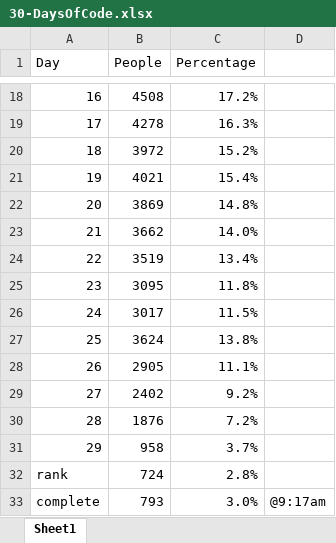
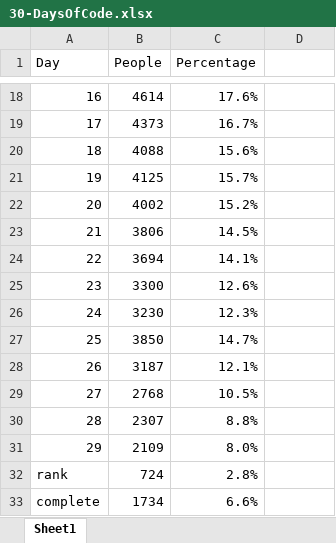
Before and after one commit to scottnakada/HackerRank-Java, an Excel workbook: 30-DaysOfCode.xlsx, sheet Sheet1, drawn as a sheet; only a part is shown, gaps mark what is left out; values as stored, in another font and other column widths than the file's, no borders; charts and pictures not drawn; the diff covers the shown part only; the diff names each change by its address in the sheet, - before the commit and + after, or states it on an @@ line.

```diff
--- a/30-DaysOfCode.xlsx (sheet Sheet1)
+++ b/30-DaysOfCode.xlsx (sheet Sheet1)
-B18 (People): 4508
+B18 (People): 4614
-C18 (Percentage): 17.2%
+C18 (Percentage): 17.6%
-B19 (People): 4278
+B19 (People): 4373
-C19 (Percentage): 16.3%
+C19 (Percentage): 16.7%
-B20 (People): 3972
+B20 (People): 4088
-C20 (Percentage): 15.2%
+C20 (Percentage): 15.6%
-B21 (People): 4021
+B21 (People): 4125
-C21 (Percentage): 15.4%
+C21 (Percentage): 15.7%
-B22 (People): 3869
+B22 (People): 4002
-C22 (Percentage): 14.8%
+C22 (Percentage): 15.2%
-B23 (People): 3662
+B23 (People): 3806
-C23 (Percentage): 14.0%
+C23 (Percentage): 14.5%
-B24 (People): 3519
+B24 (People): 3694
-C24 (Percentage): 13.4%
+C24 (Percentage): 14.1%
-B25 (People): 3095
+B25 (People): 3300
-C25 (Percentage): 11.8%
+C25 (Percentage): 12.6%
-B26 (People): 3017
+B26 (People): 3230
-C26 (Percentage): 11.5%
+C26 (Percentage): 12.3%
-B27 (People): 3624
+B27 (People): 3850
-C27 (Percentage): 13.8%
+C27 (Percentage): 14.7%
-B28 (People): 2905
+B28 (People): 3187
-C28 (Percentage): 11.1%
+C28 (Percentage): 12.1%
-B29 (People): 2402
+B29 (People): 2768
-C29 (Percentage): 9.2%
+C29 (Percentage): 10.5%
-B30 (People): 1876
+B30 (People): 2307
-C30 (Percentage): 7.2%
+C30 (Percentage): 8.8%
-B31 (People): 958
+B31 (People): 2109
-C31 (Percentage): 3.7%
+C31 (Percentage): 8.0%
-B33 (People): 793
+B33 (People): 1734
-C33 (Percentage): 3.0%
+C33 (Percentage): 6.6%
-D33: @9:17am
+D33: (empty)
```
Also changed, not shown: 31 edited cells elsewhere in this sheet, charts or pictures, 1 other file.
